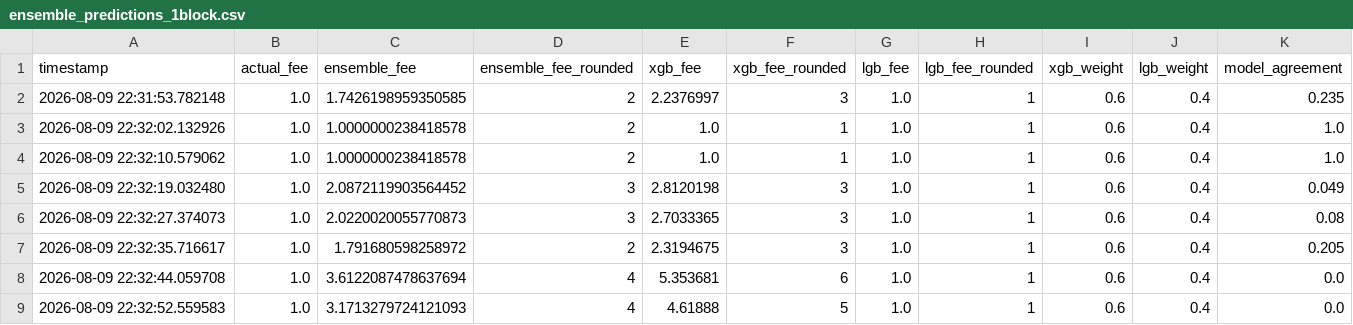
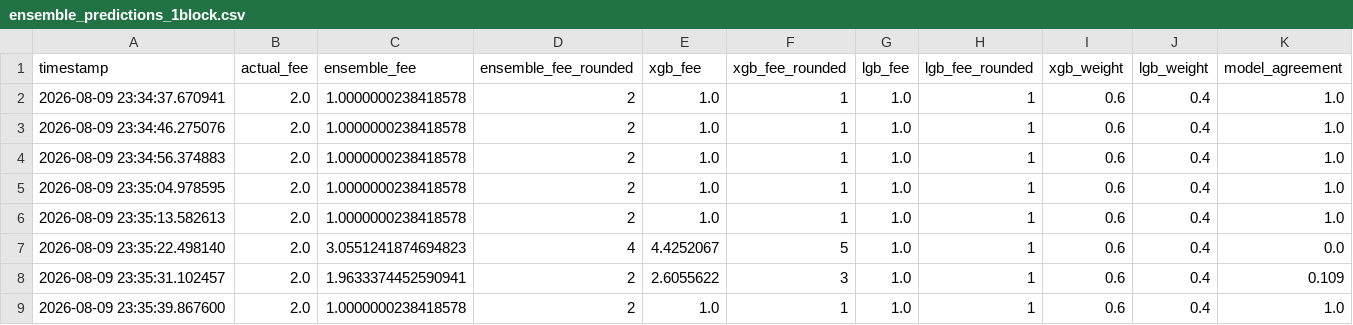
Before and after one commit to CUBOPLUS-BTC/bitcoin-mempool-fee-predictor, a CSV file: models/ensemble_predictions_1block.csv, drawn as a sheet.

```diff
--- a/models/ensemble_predictions_1block.csv
+++ b/models/ensemble_predictions_1block.csv
@@ -1,9 +1,9 @@
 timestamp,actual_fee,ensemble_fee,ensemble_fee_rounded,xgb_fee,xgb_fee_rounded,lgb_fee,lgb_fee_rounded,xgb_weight,lgb_weight,model_agreement
-2026-08-09 22:31:53.782148,1.0,1.7426198959350585,2,2.2376997,3,1.0,1,0.6,0.4,0.235
-2026-08-09 22:32:02.132926,1.0,1.0000000238418578,2,1.0,1,1.0,1,0.6,0.4,1.0
-2026-08-09 22:32:10.579062,1.0,1.0000000238418578,2,1.0,1,1.0,1,0.6,0.4,1.0
-2026-08-09 22:32:19.032480,1.0,2.0872119903564452,3,2.8120198,3,1.0,1,0.6,0.4,0.049
-2026-08-09 22:32:27.374073,1.0,2.0220020055770873,3,2.7033365,3,1.0,1,0.6,0.4,0.08
-2026-08-09 22:32:35.716617,1.0,1.791680598258972,2,2.3194675,3,1.0,1,0.6,0.4,0.205
-2026-08-09 22:32:44.059708,1.0,3.6122087478637694,4,5.353681,6,1.0,1,0.6,0.4,0.0
-2026-08-09 22:32:52.559583,1.0,3.1713279724121093,4,4.61888,5,1.0,1,0.6,0.4,0.0
+2026-08-09 23:34:37.670941,2.0,1.0000000238418578,2,1.0,1,1.0,1,0.6,0.4,1.0
+2026-08-09 23:34:46.275076,2.0,1.0000000238418578,2,1.0,1,1.0,1,0.6,0.4,1.0
+2026-08-09 23:34:56.374883,2.0,1.0000000238418578,2,1.0,1,1.0,1,0.6,0.4,1.0
+2026-08-09 23:35:04.978595,2.0,1.0000000238418578,2,1.0,1,1.0,1,0.6,0.4,1.0
+2026-08-09 23:35:13.582613,2.0,1.0000000238418578,2,1.0,1,1.0,1,0.6,0.4,1.0
+2026-08-09 23:35:22.498140,2.0,3.0551241874694823,4,4.4252067,5,1.0,1,0.6,0.4,0.0
+2026-08-09 23:35:31.102457,2.0,1.9633374452590941,2,2.6055622,3,1.0,1,0.6,0.4,0.109
+2026-08-09 23:35:39.867600,2.0,1.0000000238418578,2,1.0,1,1.0,1,0.6,0.4,1.0
```
Also changed, not shown: models/ensemble_predictions_3block.csv, models/ensemble_predictions_6block.csv, 10 other files.
